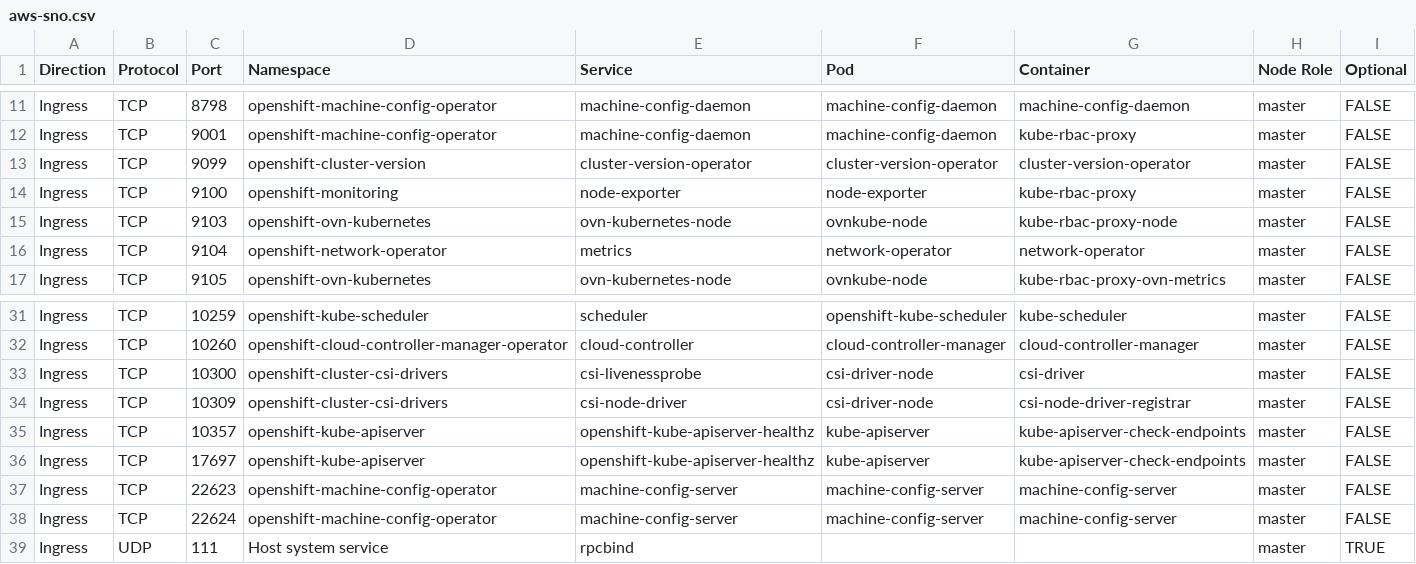
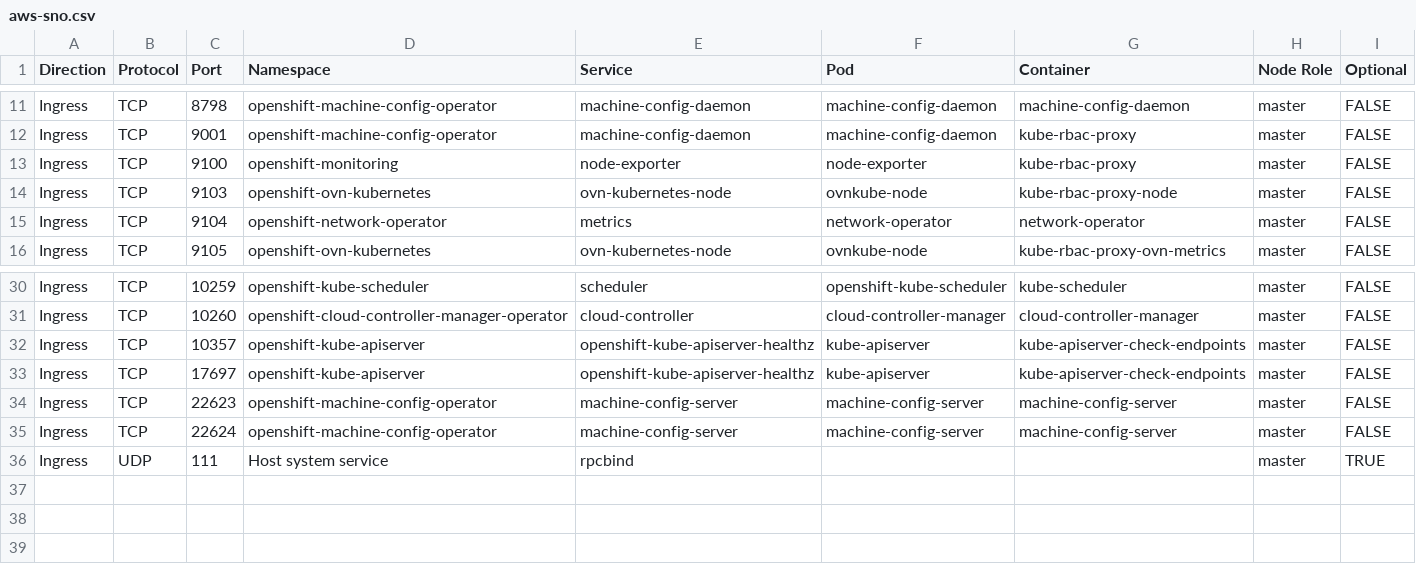
Before and after one commit to openshift-kni/commatrix, a CSV file: docs/stable/raw/aws-sno.csv, drawn as a sheet; only a part is shown, gaps mark what is left out; the diff names each change by its address in the sheet, - before the commit and + after, or states it on an @@ line.

```diff
--- a/docs/stable/raw/aws-sno.csv
+++ b/docs/stable/raw/aws-sno.csv
-row 13: Ingress | TCP | 9099 | openshift-cluster-version | cluster-version-operator | cluster-version-operator | cluster-version-operator | master | FALSE
-row 33: Ingress | TCP | 10300 | openshift-cluster-csi-drivers | csi-livenessprobe | csi-driver-node | csi-driver | master | FALSE
-row 34: Ingress | TCP | 10309 | openshift-cluster-csi-drivers | csi-node-driver | csi-driver-node | csi-node-driver-registrar | master | FALSE
```
Also changed, not shown: docs/stable/raw/aws.csv, docs/stable/raw/bm-sno.csv, 12 other files.
